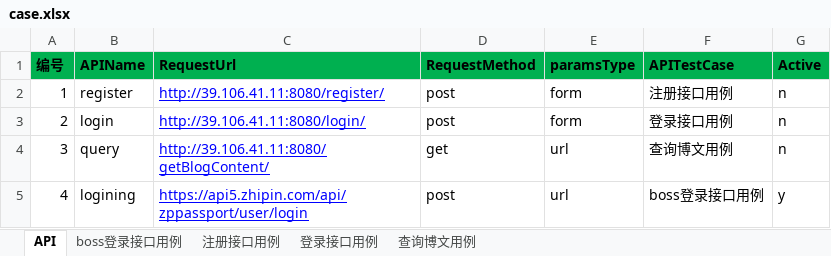
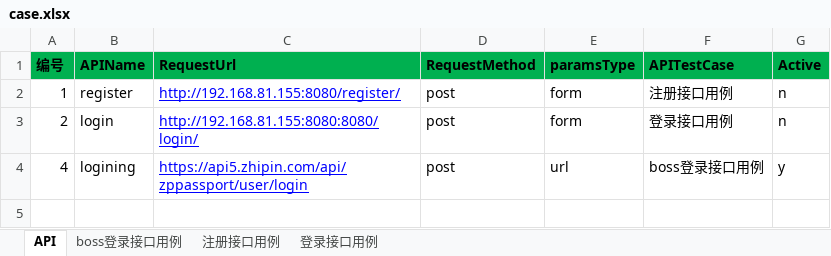
Before and after one commit to wqliu163/interfaceAutoTest, an Excel workbook: data/case.xlsx, sheet API, drawn as a sheet; values as stored, in another font and other column widths than the file's, no borders; the diff names each change by its address in the sheet, - before the commit and + after, or states it on an @@ line.

```diff
--- a/data/case.xlsx (sheet API)
+++ b/data/case.xlsx (sheet API)
-sheet tab: 查询博文用例
-C2 (RequestUrl): http://39.106.41.11:8080/register/
+C2 (RequestUrl): http://192.168.81.155:8080/register/
-C3 (RequestUrl): http://39.106.41.11:8080/login/
+C3 (RequestUrl): http://192.168.81.155:8080:8080/login/
-row 4: 3 | query | http://39.106.41.11:8080/getBlogContent/ | get | url | 查询博文用例 | n
```
